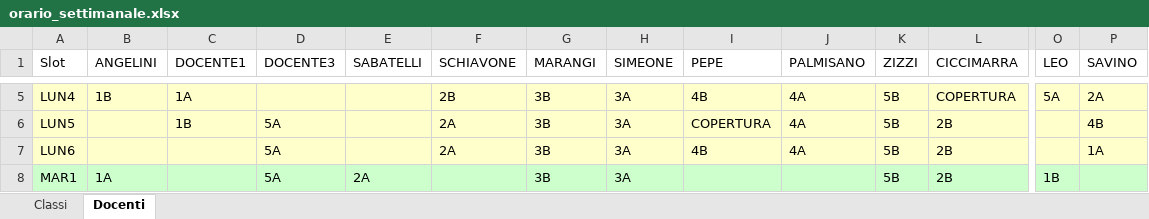
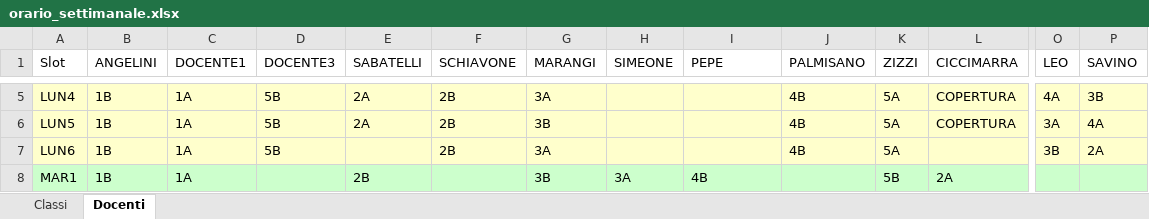
Before and after one commit to Stefaniapep/orario-scolastico, an Excel workbook: orario_settimanale.xlsx, sheet Docenti, drawn as a sheet; only a part is shown, gaps mark what is left out; values as stored, in another font and other column widths than the file's, no borders; the diff covers the shown part only; the diff names each change by its address in the sheet, - before the commit and + after, or states it on an @@ line.

```diff
--- a/orario_settimanale.xlsx (sheet Docenti)
+++ b/orario_settimanale.xlsx (sheet Docenti)
-D5 (DOCENTE3): (empty)
+D5 (DOCENTE3): 5B
-E5:E6 (SABATELLI): (empty)
+E5:E6 (SABATELLI): 2A
-G5 (MARANGI): 3B
+G5 (MARANGI): 3A
-H5:H7 (SIMEONE): 3A
+H5:H7 (SIMEONE): (empty)
-I5 (PEPE): 4B
+I5 (PEPE): (empty)
-J5:J7 (PALMISANO): 4A
+J5:J7 (PALMISANO): 4B
-K5:K7 (ZIZZI): 5B
+K5:K7 (ZIZZI): 5A
-O5 (LEO): 5A
+O5 (LEO): 4A
-P5 (SAVINO): 2A
+P5 (SAVINO): 3B
-B6:B7 (ANGELINI): (empty)
+B6:B7 (ANGELINI): 1B
-C6 (DOCENTE1): 1B
+C6 (DOCENTE1): 1A
-D6:D7 (DOCENTE3): 5A
+D6:D7 (DOCENTE3): 5B
-F6:F7 (SCHIAVONE): 2A
+F6:F7 (SCHIAVONE): 2B
-I6 (PEPE): COPERTURA
+I6 (PEPE): (empty)
-L6 (CICCIMARRA): 2B
+L6 (CICCIMARRA): COPERTURA
-O6 (LEO): (empty)
+O6 (LEO): 3A
-P6 (SAVINO): 4B
+P6 (SAVINO): 4A
-C7:C8 (DOCENTE1): (empty)
+C7:C8 (DOCENTE1): 1A
-G7 (MARANGI): 3B
+G7 (MARANGI): 3A
-I7 (PEPE): 4B
+I7 (PEPE): (empty)
-L7 (CICCIMARRA): 2B
+L7 (CICCIMARRA): (empty)
-O7 (LEO): (empty)
+O7 (LEO): 3B
-P7 (SAVINO): 1A
+P7 (SAVINO): 2A
-B8 (ANGELINI): 1A
+B8 (ANGELINI): 1B
-D8 (DOCENTE3): 5A
+D8 (DOCENTE3): (empty)
-E8 (SABATELLI): 2A
+E8 (SABATELLI): 2B
-I8 (PEPE): (empty)
+I8 (PEPE): 4B
-L8 (CICCIMARRA): 2B
+L8 (CICCIMARRA): 2A
-O8 (LEO): 1B
+O8 (LEO): (empty)
```
Also changed, not shown: 259 edited cells elsewhere in this sheet, sheet Classi, 4 other files.
